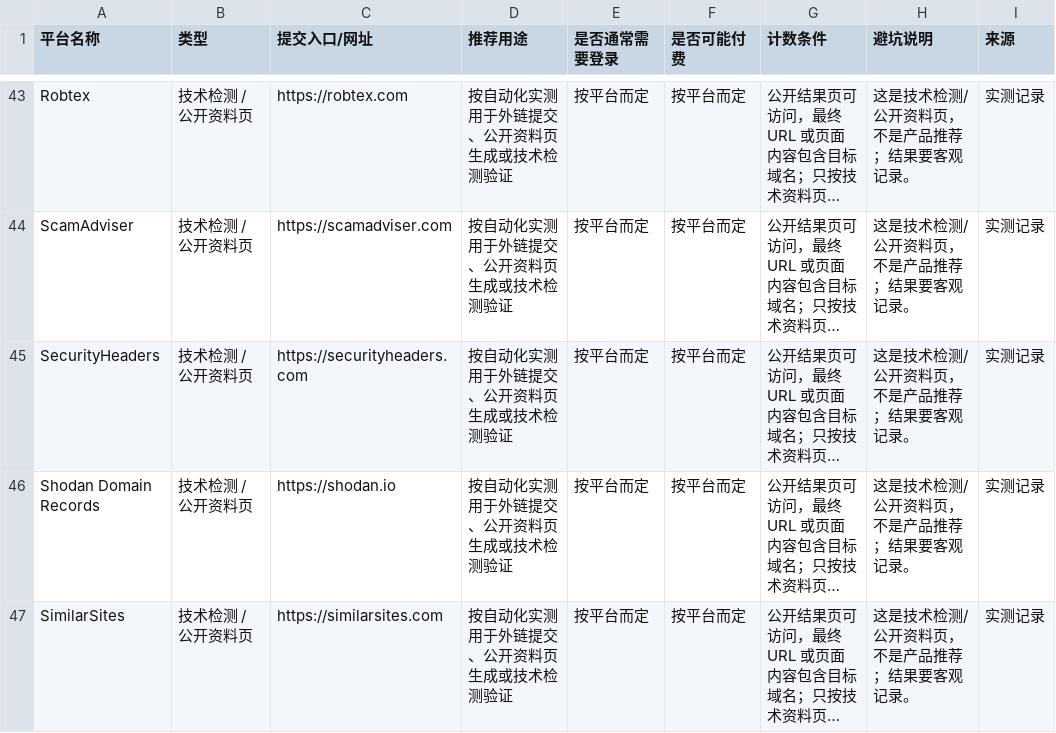
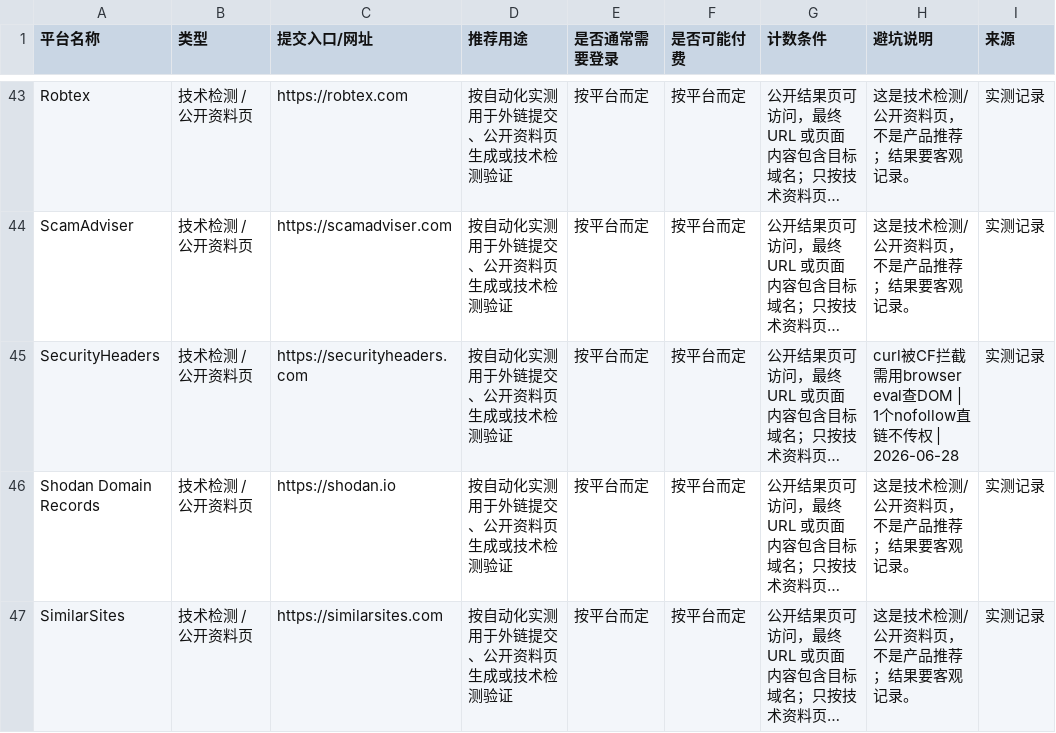
Before and after one commit to fayconn82-collab/backlink-automation, a CSV file: platforms/public-platforms.csv, drawn as a sheet; only a part is shown, gaps mark what is left out; long unchanged cells end in …; the diff names each change by its address in the sheet, - before the commit and + after, or states it on an @@ line.

```diff
--- a/platforms/public-platforms.csv
+++ b/platforms/public-platforms.csv
-H45 (避坑说明): 这是技术检测/公开资料页，不是产品推荐；结果要客观记录。
+H45 (避坑说明): curl被CF拦截需用browser eval查DOM | 1个nofollow直链不传权 | 2026-06-28
```
Also changed, not shown: 1 other file.
